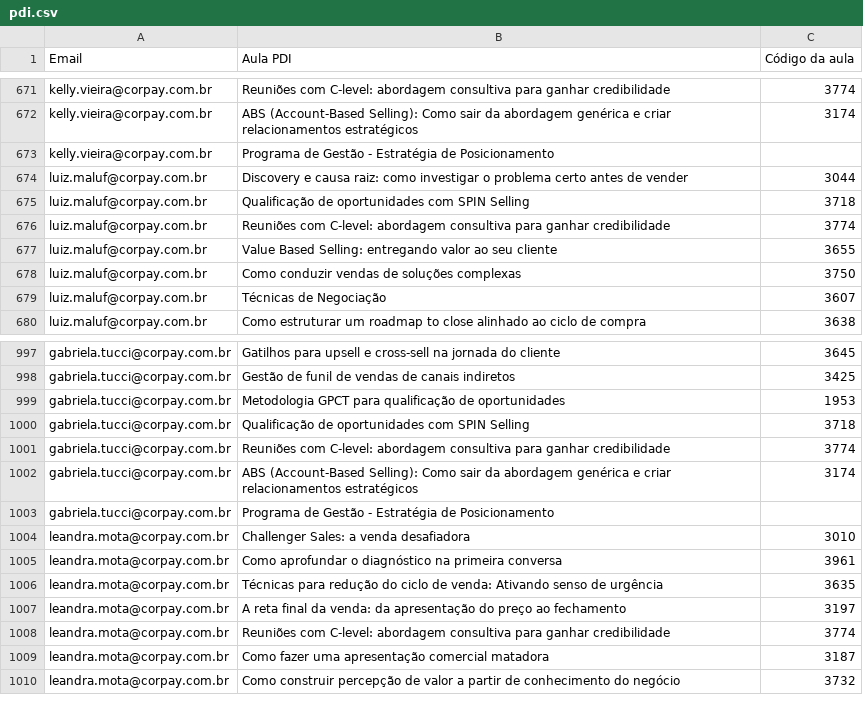
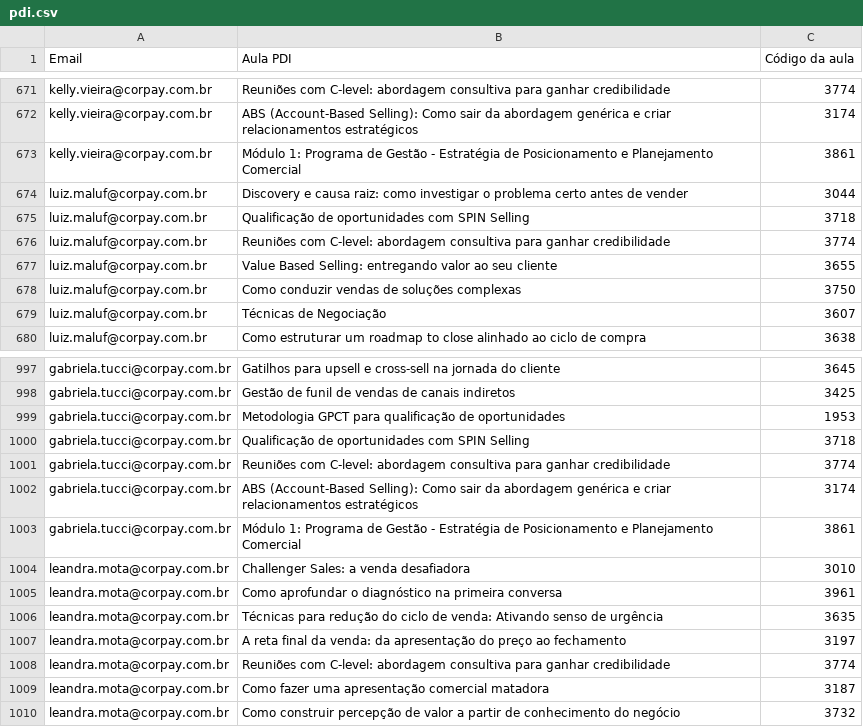
Before and after one commit to thaynarasantos-sketch/GrupoSemParar, a CSV file: data/pdi.csv, drawn as a sheet; only a part is shown, gaps mark what is left out; the diff covers the shown part only.

```diff
--- a/data/pdi.csv
+++ b/data/pdi.csv
@@ -672,3 +672,3 @@ kelly.vieira@corpay.com.br,Reuniões com C-level: abordagem consultiva para ganh
 kelly.vieira@corpay.com.br,ABS (Account-Based Selling): Como sair da abordagem genérica e criar relacionamentos estratégicos,3174
-kelly.vieira@corpay.com.br,Programa de Gestão - Estratégia de Posicionamento,
+kelly.vieira@corpay.com.br,Módulo 1: Programa de Gestão - Estratégia de Posicionamento e Planejamento Comercial,3861
 luiz.maluf@corpay.com.br,Discovery e causa raiz: como investigar o problema certo antes de vender,3044
@@ -1002,3 +1002,3 @@ gabriela.tucci@corpay.com.br,Reuniões com C-level: abordagem consultiva para ga
 gabriela.tucci@corpay.com.br,ABS (Account-Based Selling): Como sair da abordagem genérica e criar relacionamentos estratégicos,3174
-gabriela.tucci@corpay.com.br,Programa de Gestão - Estratégia de Posicionamento,
+gabriela.tucci@corpay.com.br,Módulo 1: Programa de Gestão - Estratégia de Posicionamento e Planejamento Comercial,3861
 leandra.mota@corpay.com.br,Challenger Sales: a venda desafiadora,3010
```
Also changed, not shown: 10 edited cells elsewhere in this file.
